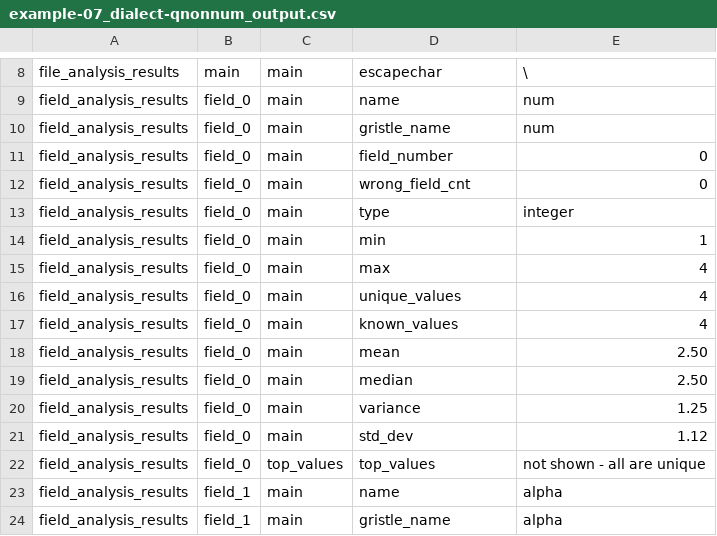
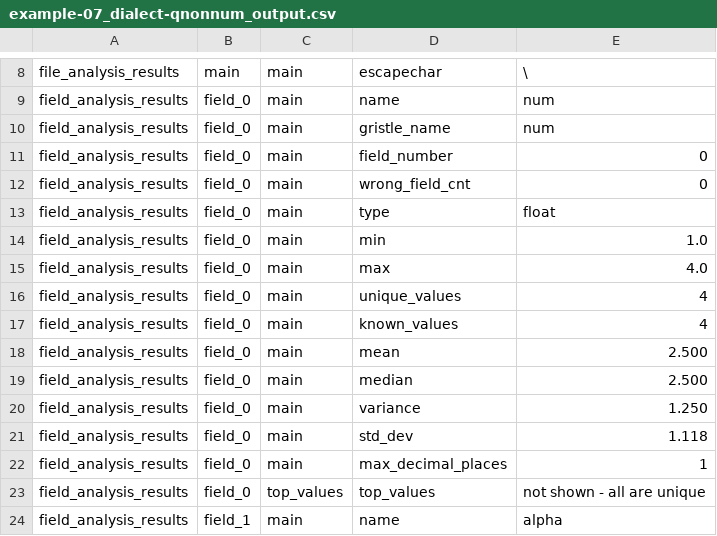
Before and after one commit to kenfar/DataGristle, a CSV file: examples/gristle_profiler/example-07_dialect-qnonnum_output.csv, drawn as a sheet; only a part is shown, gaps mark what is left out; the shorter side is filled out with more unchanged rows.

Commit message:
Complete profiler refactoring
This includes:
   * adaptive timestamp lookups
   * shrinks freq dict sizes
   * uses cached record counts

All tests pass, but there's probably some coverage gaps now, and we next
need to address mypy.

```diff
--- a/examples/gristle_profiler/example-07_dialect-qnonnum_output.csv
+++ b/examples/gristle_profiler/example-07_dialect-qnonnum_output.csv
@@ -12,11 +12,12 @@
 "field_analysis_results"|"field_0"|"main"|"wrong_field_cnt"|"0"
-"field_analysis_results"|"field_0"|"main"|"type"|"integer"
-"field_analysis_results"|"field_0"|"main"|"min"|"1"
-"field_analysis_results"|"field_0"|"main"|"max"|"4"
+"field_analysis_results"|"field_0"|"main"|"type"|"float"
+"field_analysis_results"|"field_0"|"main"|"min"|"1.0"
+"field_analysis_results"|"field_0"|"main"|"max"|"4.0"
 "field_analysis_results"|"field_0"|"main"|"unique_values"|"4"
 "field_analysis_results"|"field_0"|"main"|"known_values"|"4"
-"field_analysis_results"|"field_0"|"main"|"mean"|"2.50"
-"field_analysis_results"|"field_0"|"main"|"median"|"2.50"
-"field_analysis_results"|"field_0"|"main"|"variance"|"1.25"
-"field_analysis_results"|"field_0"|"main"|"std_dev"|"1.12"
+"field_analysis_results"|"field_0"|"main"|"mean"|"2.500"
+"field_analysis_results"|"field_0"|"main"|"median"|"2.500"
+"field_analysis_results"|"field_0"|"main"|"variance"|"1.250"
+"field_analysis_results"|"field_0"|"main"|"std_dev"|"1.118"
+"field_analysis_results"|"field_0"|"main"|"max_decimal_places"|"1"
 "field_analysis_results"|"field_0"|"top_values"|"top_values"|"not shown - all are unique"
```
Also changed, not shown: 18 other files.
